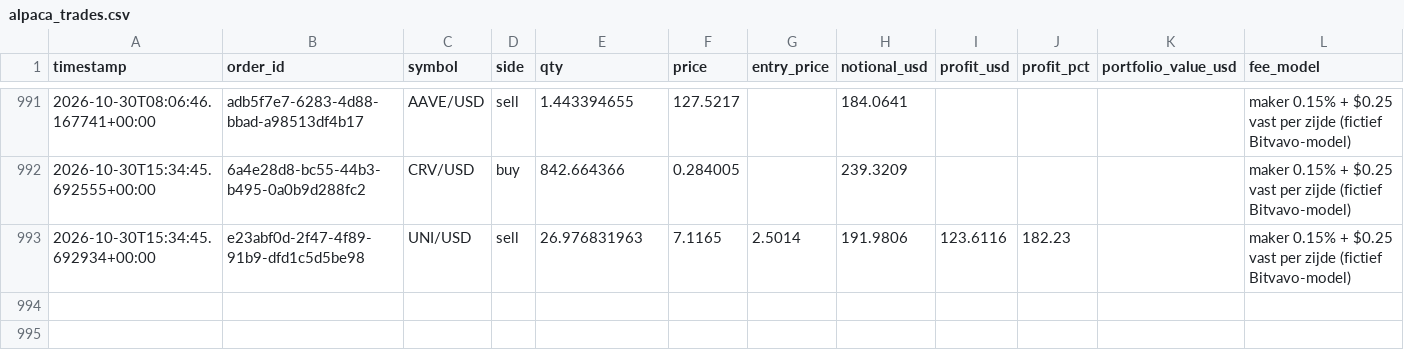
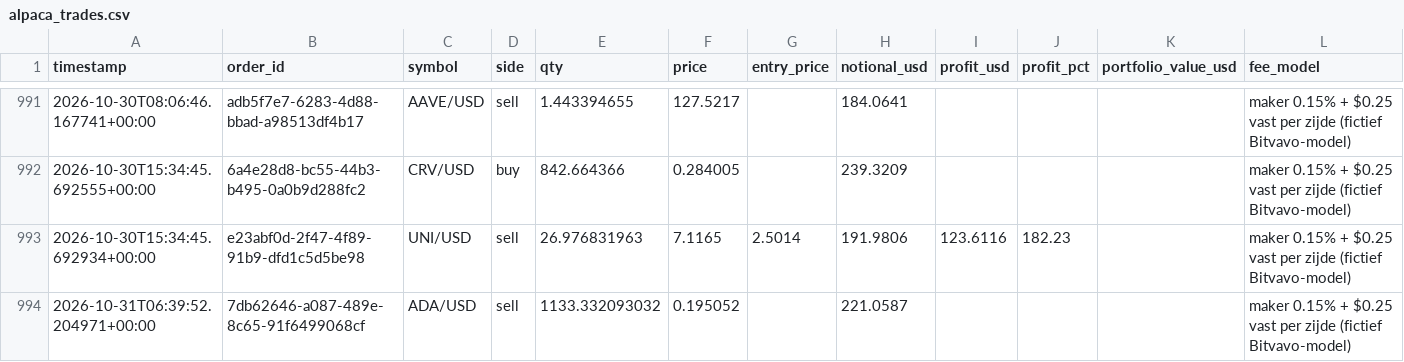
Before and after one commit to Bramsmit/MCP-alpaca, a CSV file: data/alpaca_trades.csv, drawn as a sheet; only a part is shown, gaps mark what is left out; the diff names each change by its address in the sheet, - before the commit and + after, or states it on an @@ line.

```diff
--- a/data/alpaca_trades.csv
+++ b/data/alpaca_trades.csv
+row 994: 2026-10-31T06:39:52.204971+00:00 | 7db62646-a087-489e-8c65-91f6499068cf | ADA/USD | sell | 1133.332093032 | 0.195052 |  | 221.0587 |  |  |  | maker 0.15% + $0.25 vast per zijde (fictief Bitvavo-model)
```
Also changed, not shown: 1 other file.
